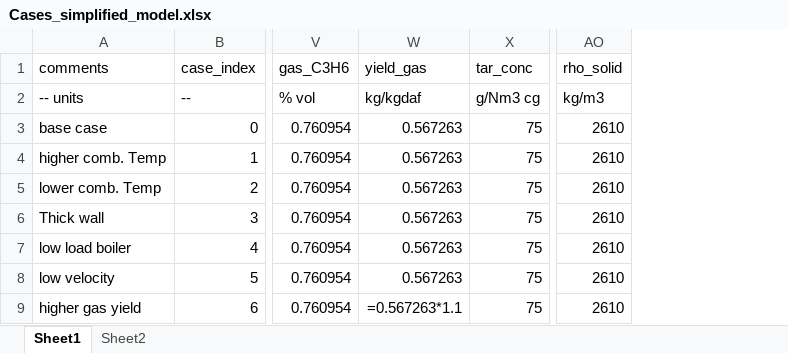
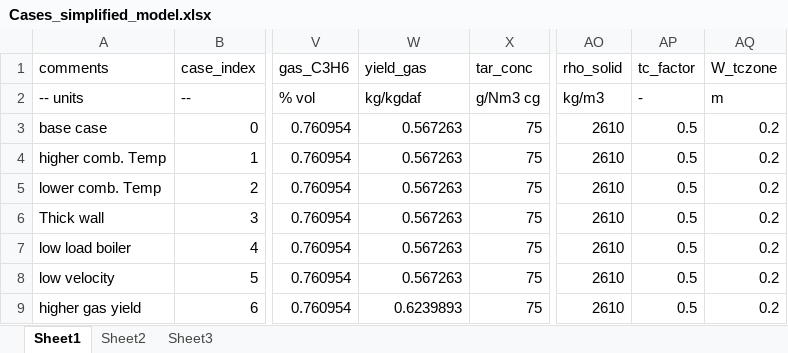
Before and after one commit to Doyan/python-scripts, an Excel workbook: masterProject/Cases_simplified_model.xlsx, sheet Sheet1, drawn as a sheet; only a part is shown, gaps mark what is left out; values as stored, in another font and other column widths than the file's, no borders; formulas without a stored value are shown as written; the diff names each change by its address in the sheet, - before the commit and + after, or states it on an @@ line.

```diff
--- a/masterProject/Cases_simplified_model.xlsx (sheet Sheet1)
+++ b/masterProject/Cases_simplified_model.xlsx (sheet Sheet1)
+sheet tab: Sheet3
+column AP (tc_factor), rows 2-9: - | 0.5 | 0.5 | 0.5 | 0.5 | 0.5 | 0.5 | 0.5
+column AQ (W_tczone), rows 2-9: m | 0.2 | 0.2 | 0.2 | 0.2 | 0.2 | 0.2 | 0.2
-W9 (yield_gas): =0.567263*1.1
+W9 (yield_gas): 0.6239893
```
Also changed, not shown: 35 other files.
